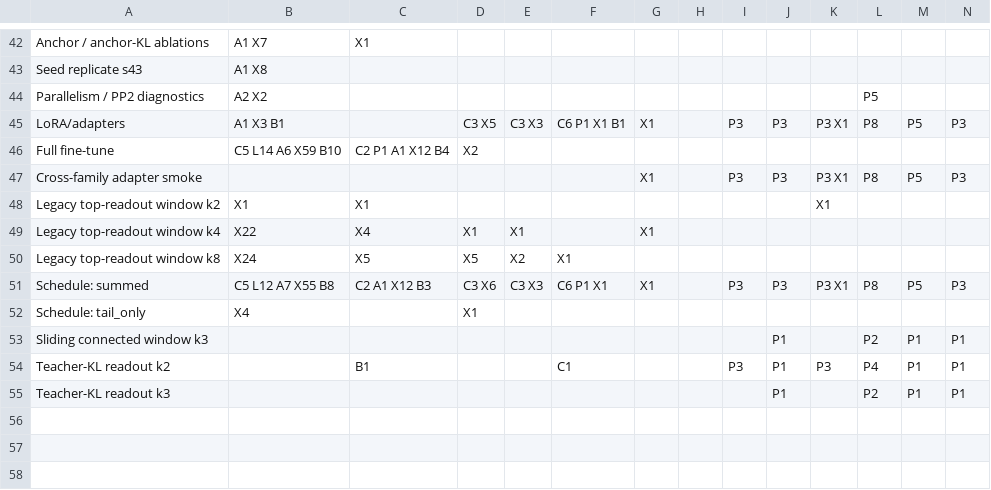
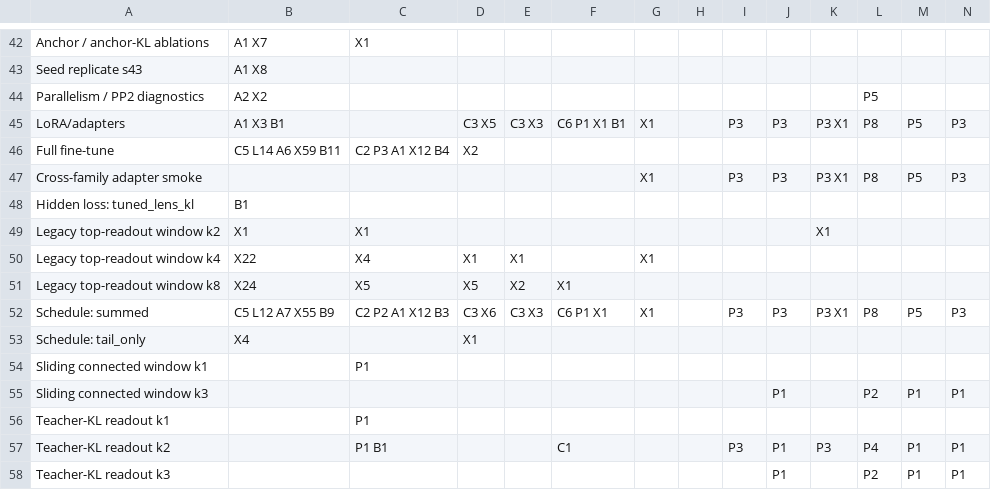
Before and after one commit to arivero/selfupdate, a CSV file: runs/experiment_coverage_matrix.csv, drawn as a sheet; only a part is shown, gaps mark what is left out; addresses are those after the commit; rows hold the shown columns only; the diff covers the shown part only; the diff names each change by its address in the sheet, - before the commit and + after, or states it on an @@ line.

```diff
--- a/runs/experiment_coverage_matrix.csv
+++ b/runs/experiment_coverage_matrix.csv
-B46: C5 L14 A6 X59 B10
+B46: C5 L14 A6 X59 B11
-C46: C2 P1 A1 X12 B4
+C46: C2 P3 A1 X12 B4
+row 48: Hidden loss: tuned_lens_kl | B1
-B52: C5 L12 A7 X55 B8
+B52: C5 L12 A7 X55 B9
-C52: C2 A1 X12 B3
+C52: C2 P2 A1 X12 B3
+row 54: Sliding connected window k1 |  | P1
+row 56: Teacher-KL readout k1 |  | P1
-C57: B1
+C57: P1 B1
```
Also changed, not shown: 22 edited cells elsewhere in this file, runs/best_loss_window_by_corpus.csv, runs/experiment_table.csv, 14 other files.
